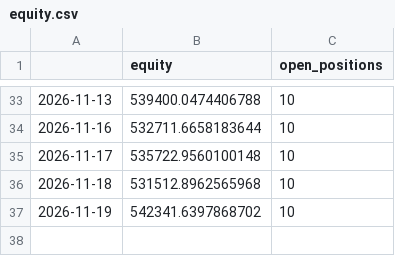
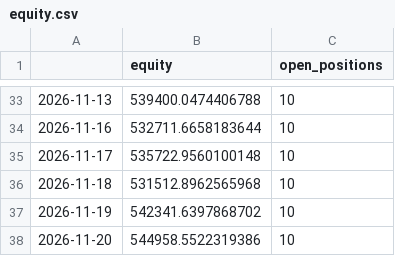
Before and after one commit to Divyang2411/ICHIMOKU-PAPER-TRADING, a CSV file: paper/equity.csv, drawn as a sheet; only a part is shown, gaps mark what is left out; the diff names each change by its address in the sheet, - before the commit and + after, or states it on an @@ line.

Commit message:
Paper trade 2026-11-23

```diff
--- a/paper/equity.csv
+++ b/paper/equity.csv
+row 38: 2026-11-20 | 544958.5522319386 | 10
```
Also changed, not shown: paper/positions.csv, paper/scan_latest.csv, 2 other files.
